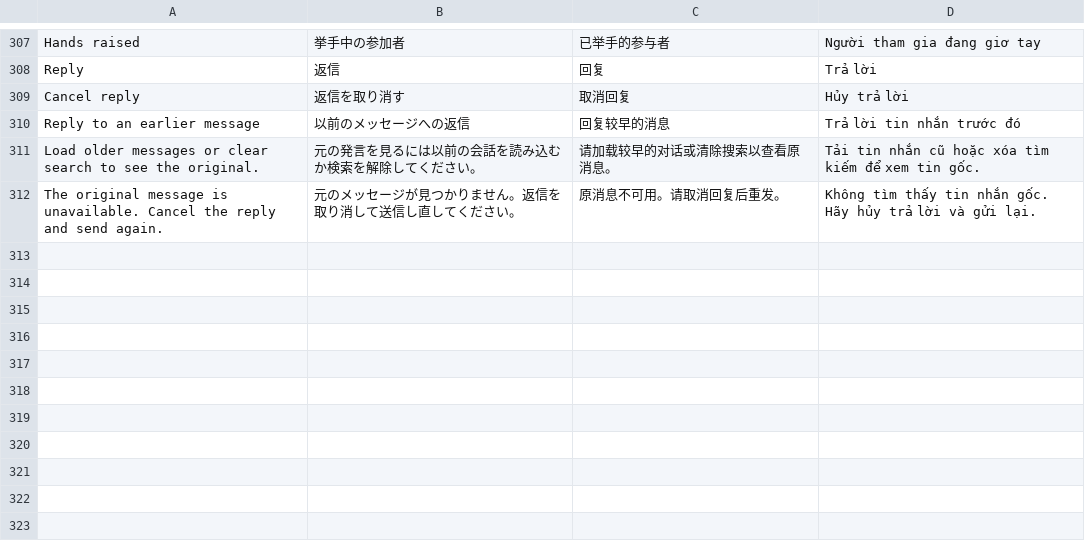
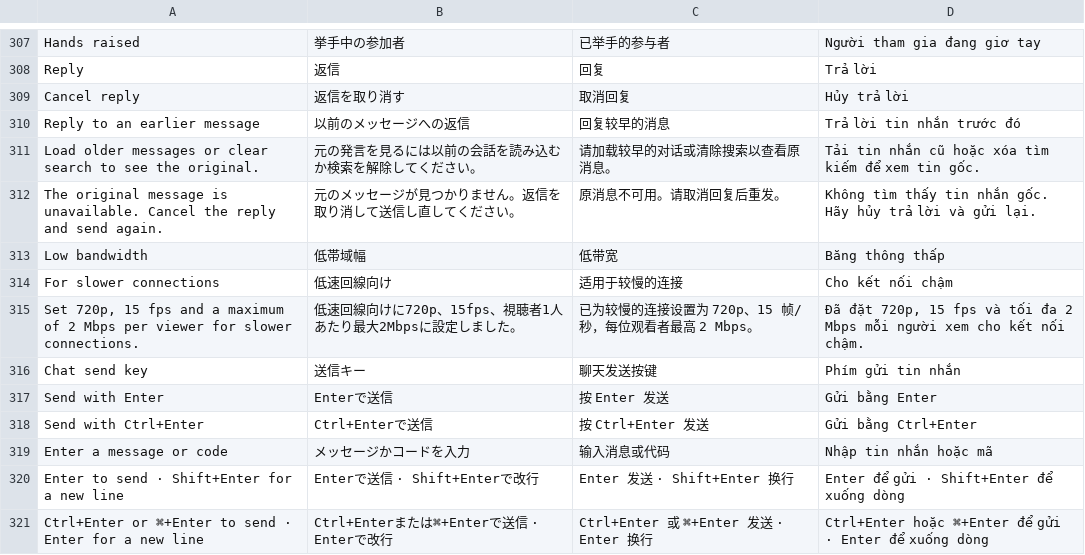
Before and after one commit to breadhun0814/classroom-live-java, a TSV file: scripts/translations.tsv, drawn as a sheet; only a part is shown, gaps mark what is left out.

```diff
--- a/scripts/translations.tsv
+++ b/scripts/translations.tsv
@@ -312 +312,10 @@ Load older messages or clear search to see the original.|元の発言を見る
 The original message is unavailable. Cancel the reply and send again.|元のメッセージが見つかりません。返信を取り消して送信し直してください。|原消息不可用。请取消回复后重发。|Không tìm thấy tin nhắn gốc. Hãy hủy trả lời và gửi lại.
+Low bandwidth|低帯域幅|低带宽|Băng thông thấp
+For slower connections|低速回線向け|适用于较慢的连接|Cho kết nối chậm
+Set 720p, 15 fps and a maximum of 2 Mbps per viewer for slower connections.|低速回線向けに720p、15fps、視聴者1人あたり最大2Mbpsに設定しました。|已为较慢的连接设置为 720p、15 帧/秒，每位观看者最高 2 Mbps。|Đã đặt 720p, 15 fps và tối đa 2 Mbps mỗi người xem cho kết nối chậm.
+Chat send key|送信キー|聊天发送按键|Phím gửi tin nhắn
+Send with Enter|Enterで送信|按 Enter 发送|Gửi bằng Enter
+Send with Ctrl+Enter|Ctrl+Enterで送信|按 Ctrl+Enter 发送|Gửi bằng Ctrl+Enter
+Enter a message or code|メッセージかコードを入力|输入消息或代码|Nhập tin nhắn hoặc mã
+Enter to send · Shift+Enter for a new line|Enterで送信 · Shift+Enterで改行|Enter 发送 · Shift+Enter 换行|Enter để gửi · Shift+Enter để xuống dòng
+Ctrl+Enter or ⌘+Enter to send · Enter for a new line|Ctrl+Enterまたは⌘+Enterで送信 · Enterで改行|Ctrl+Enter 或 ⌘+Enter 发送 · Enter 换行|Ctrl+Enter hoặc ⌘+Enter để gửi · Enter để xuống dòng
```
Also changed, not shown: 9 other files.
